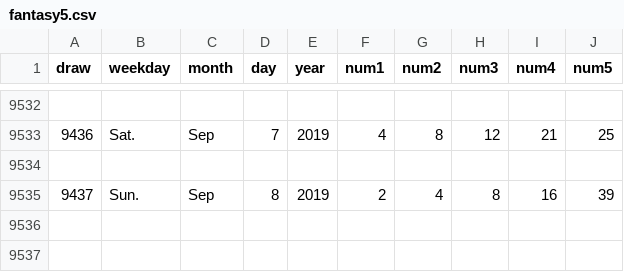
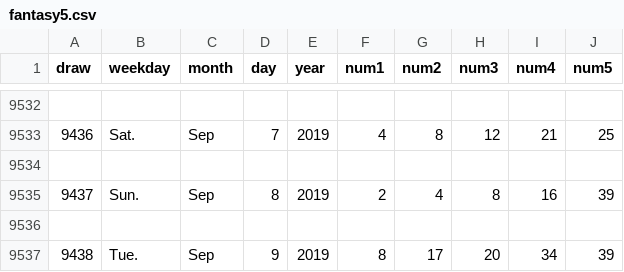
Before and after one commit to SpudBoi/fantasy-5, a CSV file: fantasy5.csv, drawn as a sheet; only a part is shown, gaps mark what is left out.

```diff
--- a/fantasy5.csv
+++ b/fantasy5.csv
@@ -9535 +9535,3 @@
 9437,Sun.,Sep,8,2019,2,4,8,16,39
+
+9438,Tue.,Sep,9,2019,8,17,20,34,39
```
Also changed, not shown: 2 other files.
